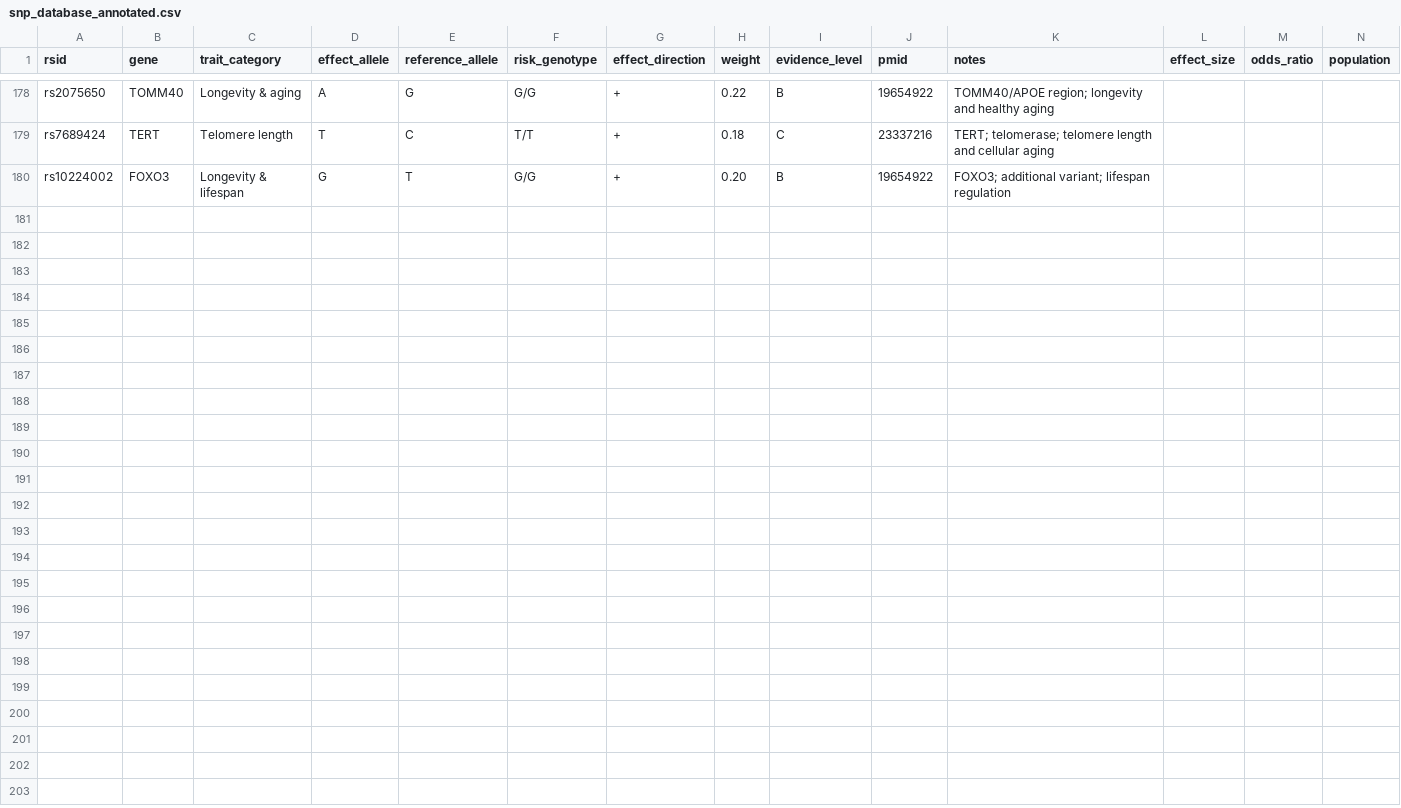
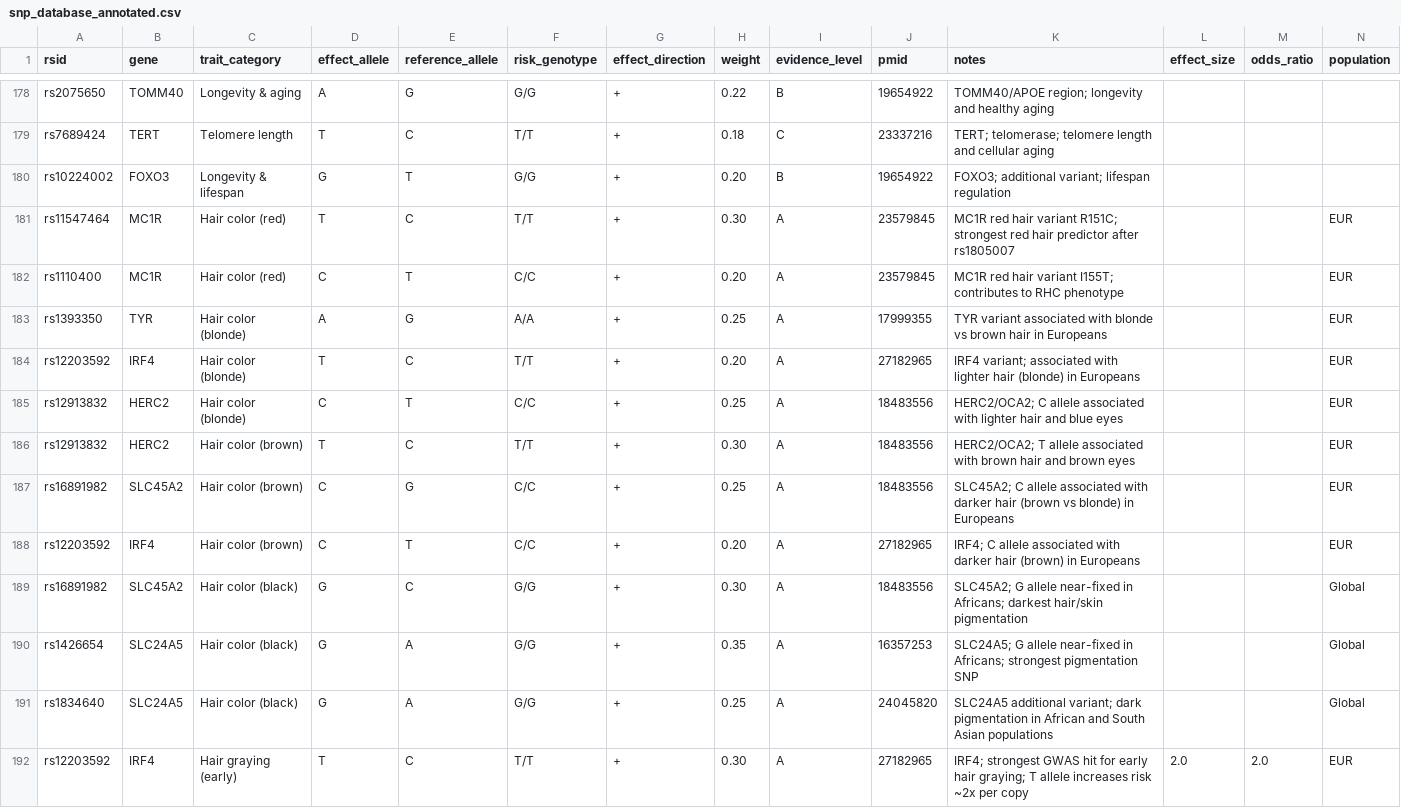
Before and after one commit to danielperez9430/BlueGen, a CSV file: prs_research_pipeline/data/snp_database_annotated.csv, drawn as a sheet; only a part is shown, gaps mark what is left out; rows hold the shown columns only; the diff names each change by its address in the sheet, - before the commit and + after, or states it on an @@ line.

Commit message:
v1.2.1: Confidence improvements, calibration fix, portability dynamic scoring
## Report confidence (v1.1.0)
- Per-trait confidence scores (0-100% + star ratings) in PRS table
- Calibration quality flags (GOOD/FAIR/POOR/INVERTED) per trait
- Trust tier classification (T1/T2/T3)
- Multi-layer uncertainty mini-bars replacing saturated scores
- SNP coverage visual bars + portability warning banner
- Per-trait limitation badges + trait-specific limitations section
- Executive summary confidence overview cards
- 47 new unit tests (tests/test_comprehensive_report.py)

## Hair color traits (v1.1.0)
- Added 12 new SNPs across 5 hair color traits (blonde, red, brown, black, graying)
- Bilingual interpretations for all 5 traits (EN/ES)
- snp_database_annotated.csv: 179 -> 191 SNPs

## Calibration fix (v1.1.1)
- Fixed abs() sign bug in 27_real_world_calibration.py slope denominator
- calibration_validation.json: 2 inverted traits corrected, 9/9 well-calibrated

## Tier 1 improvements (v1.2.0)
- SVG radar chart in Executive Summary
- PGS Catalog confidence indicators (reliable badge, coverage bars, risk bars)
- Clinical Actionability Summary (ClinVar + PharmGKB + PRS cross-reference)
- rsID -> chr:pos mapper for PGS Catalog compatibility
- Uncertainty saturation fix: population-based denominator, MAF-dependent E[G2], adjusted evidence SE ratios
- 34 new tests (109 total)

## Score improvements (v1.2.1)
- Calibration Stability: 55.3 -> 99.4 (stale aggregates fixed)
- Population Portability: 54.5 -> 71.5 (dynamic computation from reference_distributions.json, 56 traits x 5 populations)
- Final Scientific Integrity Score: 80.2 -> 88.0/100
- 26_population_portability_test.py: eliminated hardcoded reference_bias, uses Cohen's d with pooled SD

```diff
--- a/prs_research_pipeline/data/snp_database_annotated.csv
+++ b/prs_research_pipeline/data/snp_database_annotated.csv
+row 181: rs11547464 | MC1R | Hair color (red) | T | C | T/T | + | 0.30 | A | 23579845 | MC1R red hair variant R151C; strongest red hair predictor after rs1805007 |  |  | EUR
+row 182: rs1110400 | MC1R | Hair color (red) | C | T | C/C | + | 0.20 | A | 23579845 | MC1R red hair variant I155T; contributes to RHC phenotype |  |  | EUR
+row 183: rs1393350 | TYR | Hair color (blonde) | A | G | A/A | + | 0.25 | A | 17999355 | TYR variant associated with blonde vs brown hair in Europeans |  |  | EUR
+row 184: rs12203592 | IRF4 | Hair color (blonde) | T | C | T/T | + | 0.20 | A | 27182965 | IRF4 variant; associated with lighter hair (blonde) in Europeans |  |  | EUR
+row 185: rs12913832 | HERC2 | Hair color (blonde) | C | T | C/C | + | 0.25 | A | 18483556 | HERC2/OCA2; C allele associated with lighter hair and blue eyes |  |  | EUR
+row 186: rs12913832 | HERC2 | Hair color (brown) | T | C | T/T | + | 0.30 | A | 18483556 | HERC2/OCA2; T allele associated with brown hair and brown eyes |  |  | EUR
+row 187: rs16891982 | SLC45A2 | Hair color (brown) | C | G | C/C | + | 0.25 | A | 18483556 | SLC45A2; C allele associated with darker hair (brown vs blonde) in Europeans |  |  | EUR
+row 188: rs12203592 | IRF4 | Hair color (brown) | C | T | C/C | + | 0.20 | A | 27182965 | IRF4; C allele associated with darker hair (brown) in Europeans |  |  | EUR
+row 189: rs16891982 | SLC45A2 | Hair color (black) | G | C | G/G | + | 0.30 | A | 18483556 | SLC45A2; G allele near-fixed in Africans; darkest hair/skin pigmentation |  |  | Global
+row 190: rs1426654 | SLC24A5 | Hair color (black) | G | A | G/G | + | 0.35 | A | 16357253 | SLC24A5; G allele near-fixed in Africans; strongest pigmentation SNP |  |  | Global
+row 191: rs1834640 | SLC24A5 | Hair color (black) | G | A | G/G | + | 0.25 | A | 24045820 | SLC24A5 additional variant; dark pigmentation in African and South Asian populations |  |  | Global
+row 192: rs12203592 | IRF4 | Hair graying (early) | T | C | T/T | + | 0.30 | A | 27182965 | IRF4; strongest GWAS hit for early hair graying; T allele increases risk ~2x per copy | 2.0 | 2.0 | EUR
```
Also changed, not shown: 15 other files.
